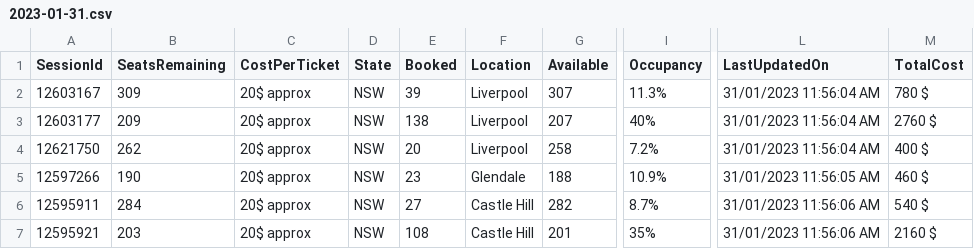
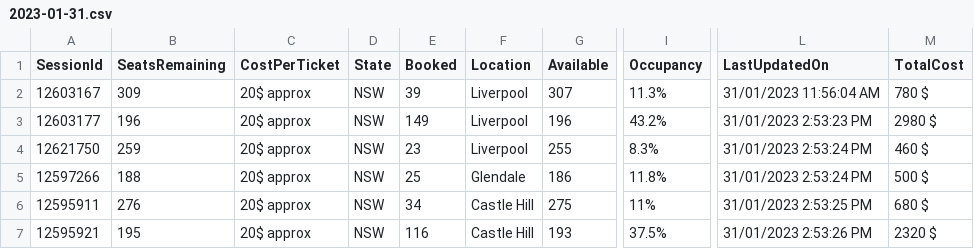
Before and after one commit to meppadiyan/movieStats, a CSV file: stats/Pathaan/2023-01-31.csv, drawn as a sheet; only a part is shown, gaps mark what is left out; the diff covers the shown part only; the diff names each change by its address in the sheet, - before the commit and + after, or states it on an @@ line.

Commit message:
Automatic Script Update

```diff
--- a/stats/Pathaan/2023-01-31.csv
+++ b/stats/Pathaan/2023-01-31.csv
-B3 (SeatsRemaining): 209
+B3 (SeatsRemaining): 196
-E3 (Booked): 138
+E3 (Booked): 149
-G3 (Available): 207
+G3 (Available): 196
-I3 (Occupancy): 40%
+I3 (Occupancy): 43.2%
-L3 (LastUpdatedOn): 31/01/2023 11:56:04 AM
+L3 (LastUpdatedOn): 31/01/2023 2:53:23 PM
-M3 (TotalCost): 2760 $
+M3 (TotalCost): 2980 $
-B4 (SeatsRemaining): 262
+B4 (SeatsRemaining): 259
-E4 (Booked): 20
+E4 (Booked): 23
-G4 (Available): 258
+G4 (Available): 255
-I4 (Occupancy): 7.2%
+I4 (Occupancy): 8.3%
-L4 (LastUpdatedOn): 31/01/2023 11:56:04 AM
+L4 (LastUpdatedOn): 31/01/2023 2:53:24 PM
-M4 (TotalCost): 400 $
+M4 (TotalCost): 460 $
-B5 (SeatsRemaining): 190
+B5 (SeatsRemaining): 188
-E5 (Booked): 23
+E5 (Booked): 25
-G5 (Available): 188
+G5 (Available): 186
-I5 (Occupancy): 10.9%
+I5 (Occupancy): 11.8%
-L5 (LastUpdatedOn): 31/01/2023 11:56:05 AM
+L5 (LastUpdatedOn): 31/01/2023 2:53:24 PM
-M5 (TotalCost): 460 $
+M5 (TotalCost): 500 $
-B6 (SeatsRemaining): 284
+B6 (SeatsRemaining): 276
-E6 (Booked): 27
+E6 (Booked): 34
-G6 (Available): 282
+G6 (Available): 275
-I6 (Occupancy): 8.7%
+I6 (Occupancy): 11%
-L6 (LastUpdatedOn): 31/01/2023 11:56:06 AM
+L6 (LastUpdatedOn): 31/01/2023 2:53:25 PM
-M6 (TotalCost): 540 $
+M6 (TotalCost): 680 $
-B7 (SeatsRemaining): 203
+B7 (SeatsRemaining): 195
-E7 (Booked): 108
+E7 (Booked): 116
-G7 (Available): 201
+G7 (Available): 193
-I7 (Occupancy): 35%
+I7 (Occupancy): 37.5%
-L7 (LastUpdatedOn): 31/01/2023 11:56:06 AM
+L7 (LastUpdatedOn): 31/01/2023 2:53:26 PM
-M7 (TotalCost): 2160 $
+M7 (TotalCost): 2320 $
```
Also changed, not shown: 131 edited cells elsewhere in this file.
